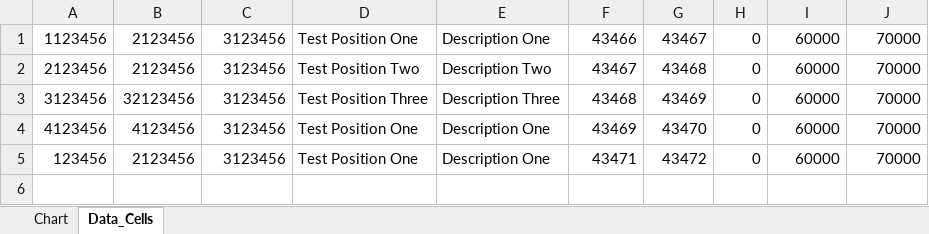
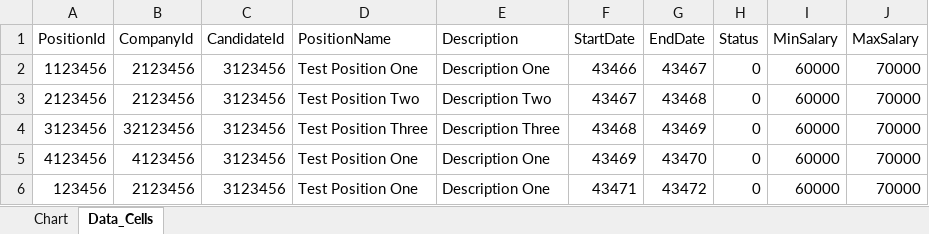
Before and after one commit to blakez18/AsposeAPI, an Excel workbook: Test.xlsx, sheet Data_Cells, drawn as a sheet; values as stored, in another font and other column widths than the file's, no borders; the diff names each change by its address in the sheet, - before the commit and + after, or states it on an @@ line.

```diff
--- a/Test.xlsx (sheet Data_Cells)
+++ b/Test.xlsx (sheet Data_Cells)
+row 1: PositionId | CompanyId | CandidateId | PositionName | Description | StartDate | EndDate | Status | MinSalary | MaxSalary
```
Also changed, not shown: charts or pictures, 11 other files.
